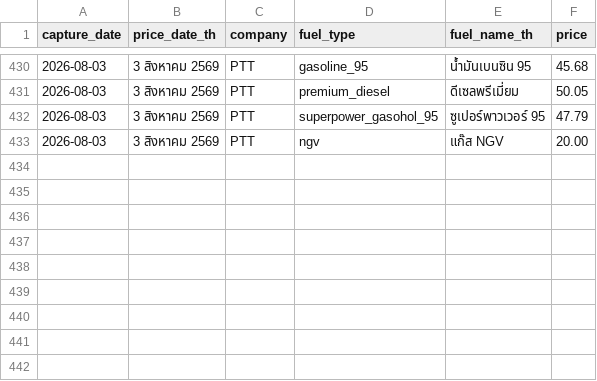
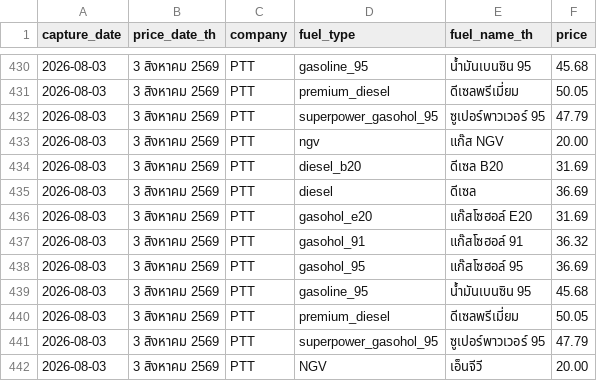
Before and after one commit to MorrigaP/ptt-fuel-price, a CSV file: oil_prices.csv, drawn as a sheet; only a part is shown, gaps mark what is left out; the diff names each change by its address in the sheet, - before the commit and + after, or states it on an @@ line.

```diff
--- a/oil_prices.csv
+++ b/oil_prices.csv
+row 434: 2026-08-03 | 3 สิงหาคม 2569 | PTT | diesel_b20 | ดีเซล B20 | 31.69
+row 435: 2026-08-03 | 3 สิงหาคม 2569 | PTT | diesel | ดีเซล | 36.69
+row 436: 2026-08-03 | 3 สิงหาคม 2569 | PTT | gasohol_e20 | แก๊สโซฮอล์ E20 | 31.69
+row 437: 2026-08-03 | 3 สิงหาคม 2569 | PTT | gasohol_91 | แก๊สโซฮอล์ 91 | 36.32
+row 438: 2026-08-03 | 3 สิงหาคม 2569 | PTT | gasohol_95 | แก๊สโซฮอล์ 95 | 36.69
+row 439: 2026-08-03 | 3 สิงหาคม 2569 | PTT | gasoline_95 | น้ำมันเบนซิน 95 | 45.68
+row 440: 2026-08-03 | 3 สิงหาคม 2569 | PTT | premium_diesel | ดีเซลพรีเมี่ยม | 50.05
+row 441: 2026-08-03 | 3 สิงหาคม 2569 | PTT | superpower_gasohol_95 | ซูเปอร์พาวเวอร์ 95 | 47.79
+row 442: 2026-08-03 | 3 สิงหาคม 2569 | PTT | NGV | เอ็นจีวี | 20.00
```
